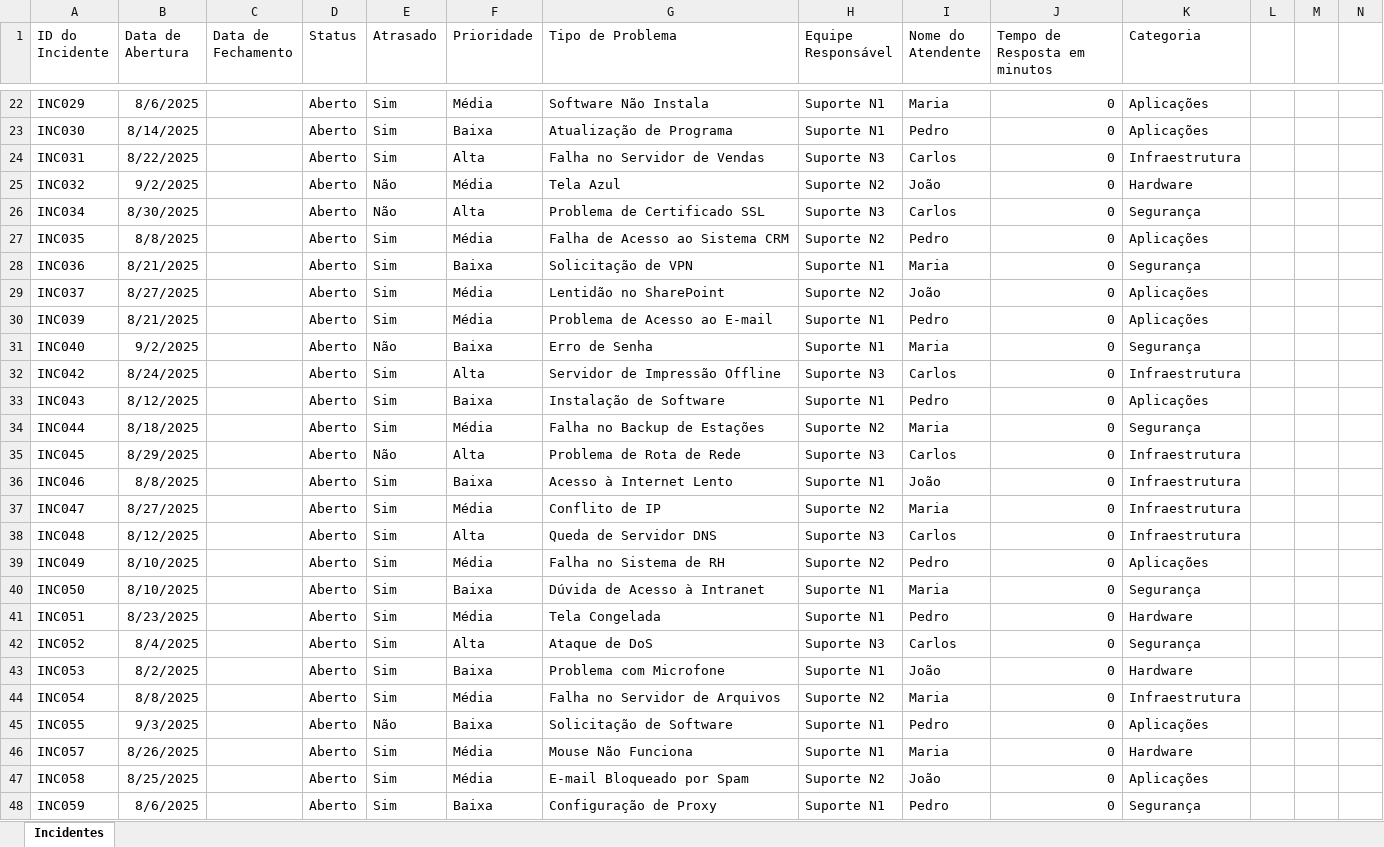
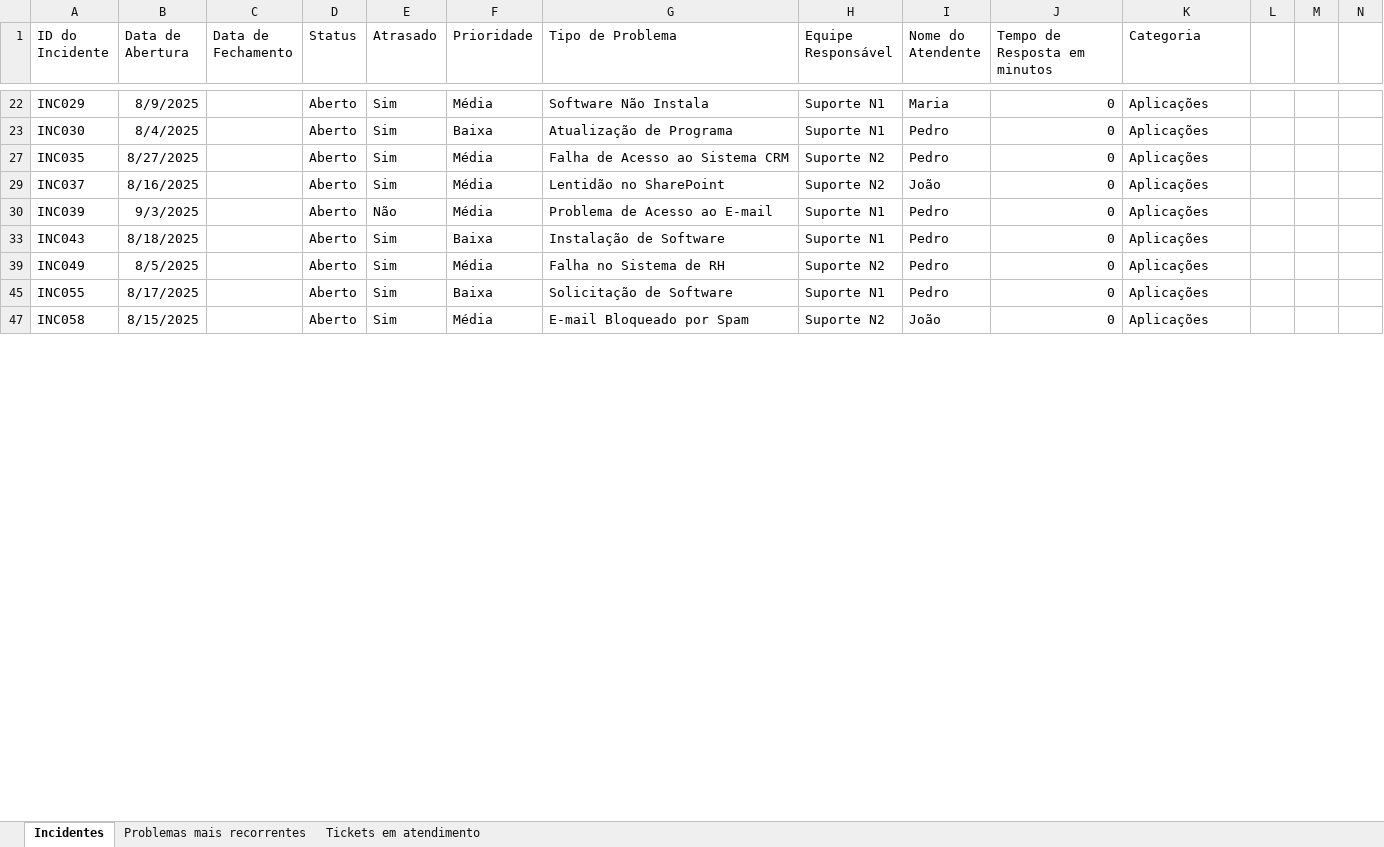
Before and after one commit to GustavoDiaso/Projetos-Power-Bi, an Excel workbook: Controle_Incidentes_TI/incidentes.xlsx, sheet Incidentes, drawn as a sheet; only a part is shown, gaps mark what is left out; values as stored, in another font and other column widths than the file's, no borders; table styles not drawn; the diff covers the shown part only; the diff names each change by its address in the sheet, - before the commit and + after, or states it on an @@ line.

```diff
--- a/Controle_Incidentes_TI/incidentes.xlsx (sheet Incidentes)
+++ b/Controle_Incidentes_TI/incidentes.xlsx (sheet Incidentes)
+sheet tab: Problemas mais recorrentes
+sheet tab: Tickets em atendimento
-B22 (Data de Abertura): 8/6/2025
+B22 (Data de Abertura): 8/9/2025
-B23 (Data de Abertura): 8/14/2025
+B23 (Data de Abertura): 8/4/2025
@@ row 24 hidden: INC031 | 8/22/2025 |  | Aberto | Sim | Alta | Falha no Servidor de Vendas | Suporte N3 | Carlos | 0 | Infraestrutura @@
-row 25: INC032 | 9/2/2025 |  | Aberto | Não | Média | Tela Azul | Suporte N2 | João | 0 | Hardware
-row 26: INC034 | 8/30/2025 |  | Aberto | Não | Alta | Problema de Certificado SSL | Suporte N3 | Carlos | 0 | Segurança
-B27 (Data de Abertura): 8/8/2025
+B27 (Data de Abertura): 8/27/2025
-row 28: INC036 | 8/21/2025 |  | Aberto | Sim | Baixa | Solicitação de VPN | Suporte N1 | Maria | 0 | Segurança
-B29 (Data de Abertura): 8/27/2025
+B29 (Data de Abertura): 8/16/2025
-B30 (Data de Abertura): 8/21/2025
+B30 (Data de Abertura): 9/3/2025
-E30 (Atrasado): Sim
+E30 (Atrasado): Não
-row 31: INC040 | 9/2/2025 |  | Aberto | Não | Baixa | Erro de Senha | Suporte N1 | Maria | 0 | Segurança
-row 32: INC042 | 8/24/2025 |  | Aberto | Sim | Alta | Servidor de Impressão Offline | Suporte N3 | Carlos | 0 | Infraestrutura
-B33 (Data de Abertura): 8/12/2025
+B33 (Data de Abertura): 8/18/2025
-row 34: INC044 | 8/18/2025 |  | Aberto | Sim | Média | Falha no Backup de Estações | Suporte N2 | Maria | 0 | Segurança
-row 35: INC045 | 8/29/2025 |  | Aberto | Não | Alta | Problema de Rota de Rede | Suporte N3 | Carlos | 0 | Infraestrutura
-row 36: INC046 | 8/8/2025 |  | Aberto | Sim | Baixa | Acesso à Internet Lento | Suporte N1 | João | 0 | Infraestrutura
-row 37: INC047 | 8/27/2025 |  | Aberto | Sim | Média | Conflito de IP | Suporte N2 | Maria | 0 | Infraestrutura
-row 38: INC048 | 8/12/2025 |  | Aberto | Sim | Alta | Queda de Servidor DNS | Suporte N3 | Carlos | 0 | Infraestrutura
-B39 (Data de Abertura): 8/10/2025
+B39 (Data de Abertura): 8/5/2025
-row 40: INC050 | 8/10/2025 |  | Aberto | Sim | Baixa | Dúvida de Acesso à Intranet | Suporte N1 | Maria | 0 | Segurança
-row 41: INC051 | 8/23/2025 |  | Aberto | Sim | Média | Tela Congelada | Suporte N1 | Pedro | 0 | Hardware
-row 42: INC052 | 8/4/2025 |  | Aberto | Sim | Alta | Ataque de DoS | Suporte N3 | Carlos | 0 | Segurança
-row 43: INC053 | 8/2/2025 |  | Aberto | Sim | Baixa | Problema com Microfone | Suporte N1 | João | 0 | Hardware
-row 44: INC054 | 8/8/2025 |  | Aberto | Sim | Média | Falha no Servidor de Arquivos | Suporte N2 | Maria | 0 | Infraestrutura
-B45 (Data de Abertura): 9/3/2025
+B45 (Data de Abertura): 8/17/2025
-E45 (Atrasado): Não
+E45 (Atrasado): Sim
-row 46: INC057 | 8/26/2025 |  | Aberto | Sim | Média | Mouse Não Funciona | Suporte N1 | Maria | 0 | Hardware
-B47 (Data de Abertura): 8/25/2025
+B47 (Data de Abertura): 8/15/2025
-row 48: INC059 | 8/6/2025 |  | Aberto | Sim | Baixa | Configuração de Proxy | Suporte N1 | Pedro | 0 | Segurança
```
Also changed, not shown: 54 removed rows and 34 edited cells elsewhere in this sheet, hidden cells, 1 other file.
